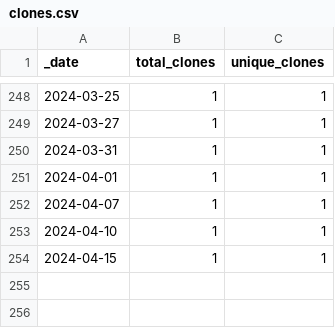
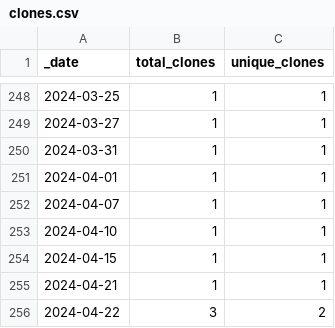
Before and after one commit to rgiessmann/2, a CSV file: traffic/clones.csv, drawn as a sheet; only a part is shown, gaps mark what is left out.

Commit message:
GitHub traffic

```diff
--- a/traffic/clones.csv
+++ b/traffic/clones.csv
@@ -254 +254,3 @@ _date,total_clones,unique_clones
 2024-04-15,1,1
+2024-04-21,1,1
+2024-04-22,3,2
```
Also changed, not shown: 1 other file.
